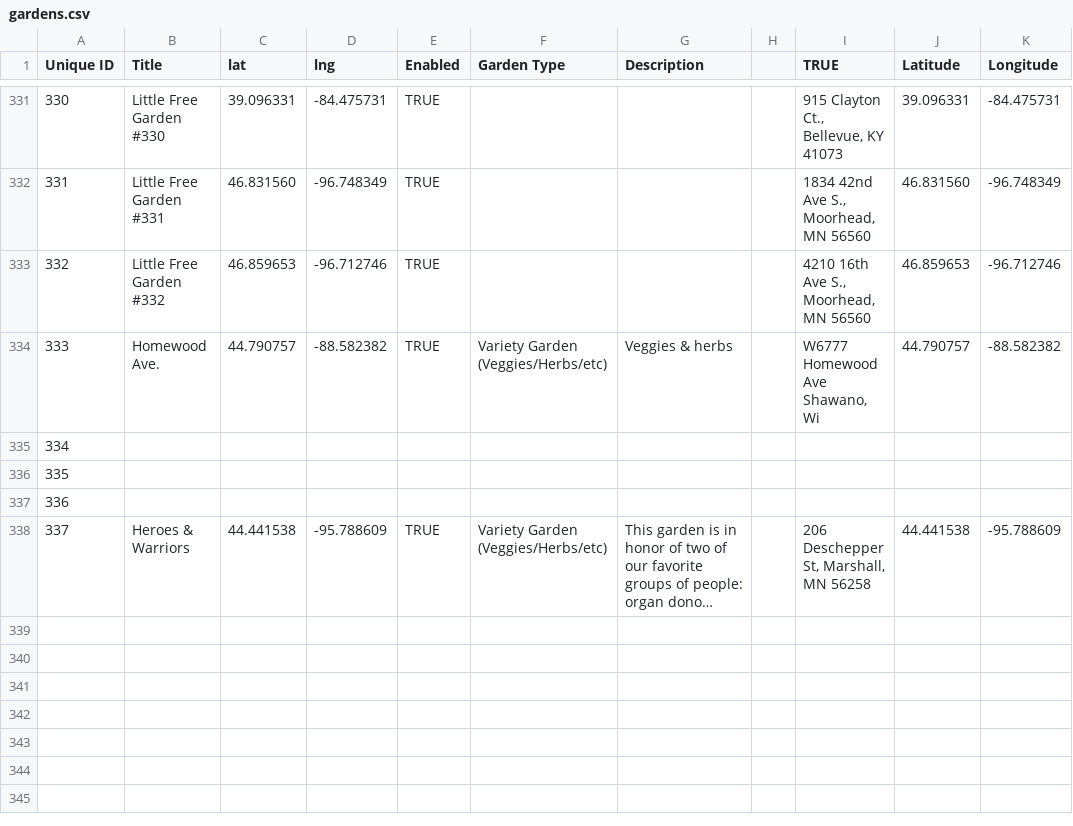
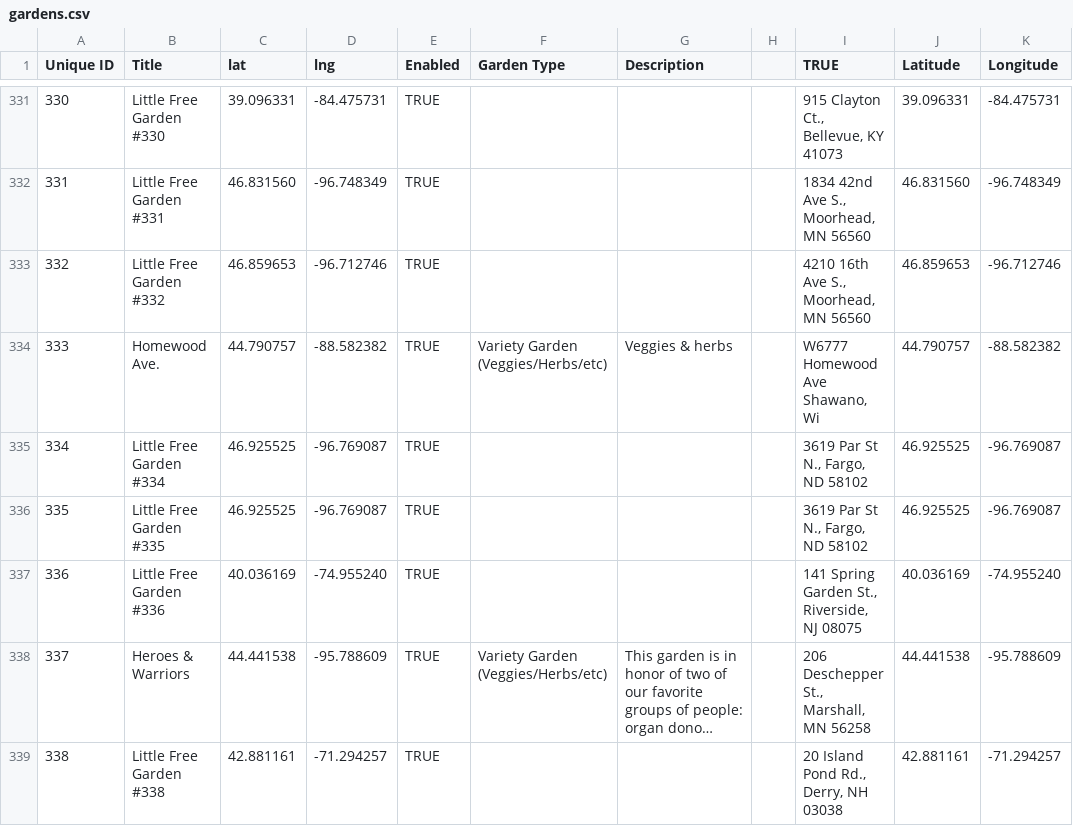
Before and after one commit to little-free-garden/little-free-garden-map, a CSV file: data/gardens.csv, drawn as a sheet; only a part is shown, gaps mark what is left out; long unchanged cells end in …; the diff covers the shown part only; the diff names each change by its address in the sheet, - before the commit and + after, or states it on an @@ line.

Commit message:
fixed some typos the hard way\!

```diff
--- a/data/gardens.csv
+++ b/data/gardens.csv
-B335 (Title): (empty)
+B335 (Title): Little Free Garden #334
-C335:C336 (lat): (empty)
+C335:C336 (lat): 46.925525
-D335:D336 (lng): (empty)
+D335:D336 (lng): -96.769087
-E335:E337 (Enabled): (empty)
+E335:E337 (Enabled): TRUE
-I335:I336 (TRUE): (empty)
+I335:I336 (TRUE): 3619 Par St N., Fargo, ND 58102
-J335:J336 (Latitude): (empty)
+J335:J336 (Latitude): 46.925525
-K335:K336 (Longitude): (empty)
+K335:K336 (Longitude): -96.769087
-B336 (Title): (empty)
+B336 (Title): Little Free Garden #335
-B337 (Title): (empty)
+B337 (Title): Little Free Garden #336
-C337 (lat): (empty)
+C337 (lat): 40.036169
-D337 (lng): (empty)
+D337 (lng): -74.955240
-I337 (TRUE): (empty)
+I337 (TRUE): 141 Spring Garden St., Riverside, NJ 08075
-J337 (Latitude): (empty)
+J337 (Latitude): 40.036169
-K337 (Longitude): (empty)
+K337 (Longitude): -74.955240
-I338 (TRUE): 206 Deschepper St, Marshall, MN 56258
+I338 (TRUE): 206 Deschepper St., Marshall, MN 56258
+row 339: 338 | Little Free Garden #338 | 42.881161 | -71.294257 | TRUE |  |  |  | 20 Island Pond Rd., Derry, NH 03038 | 42.881161 | -71.294257
```
Also changed, not shown: 4 added rows and 9 edited cells elsewhere in this file.
